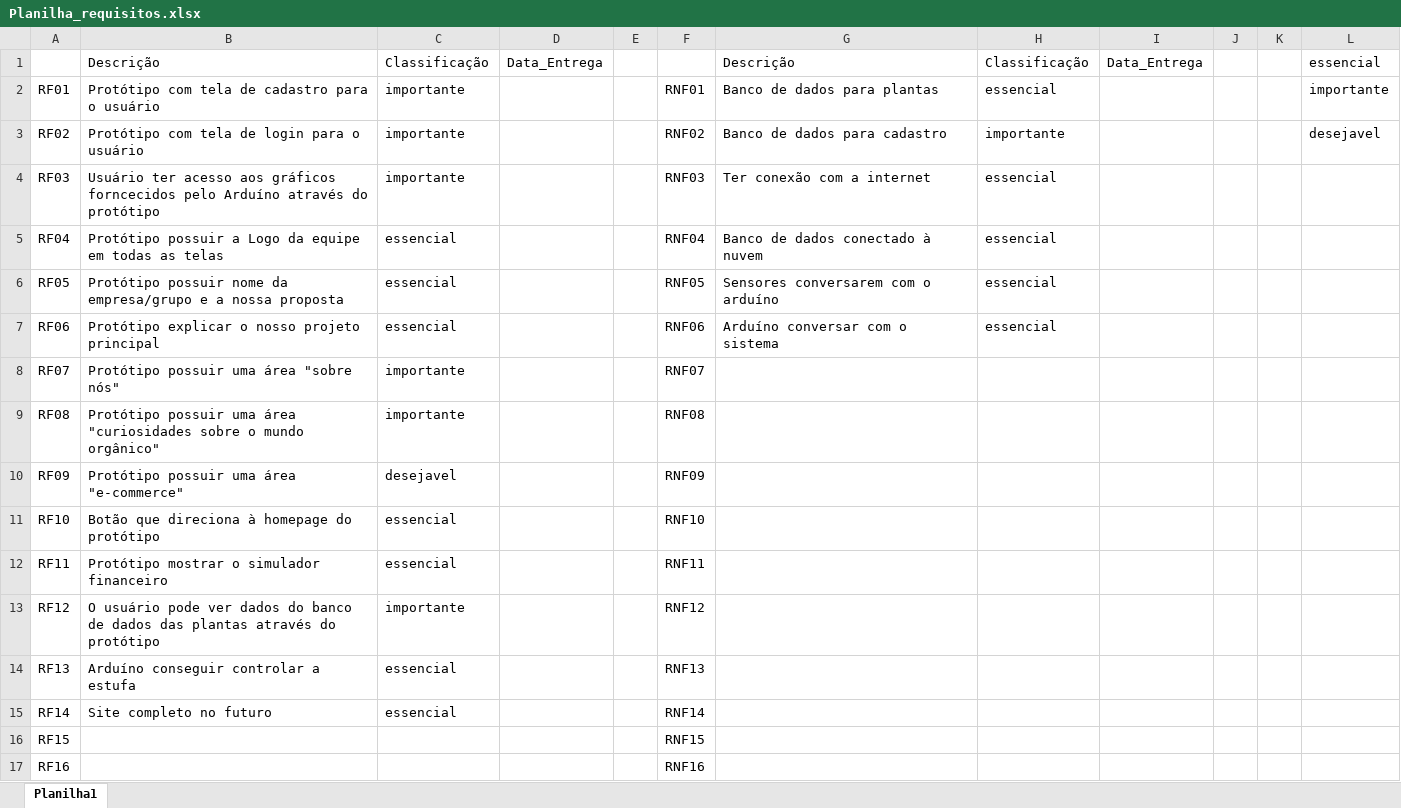
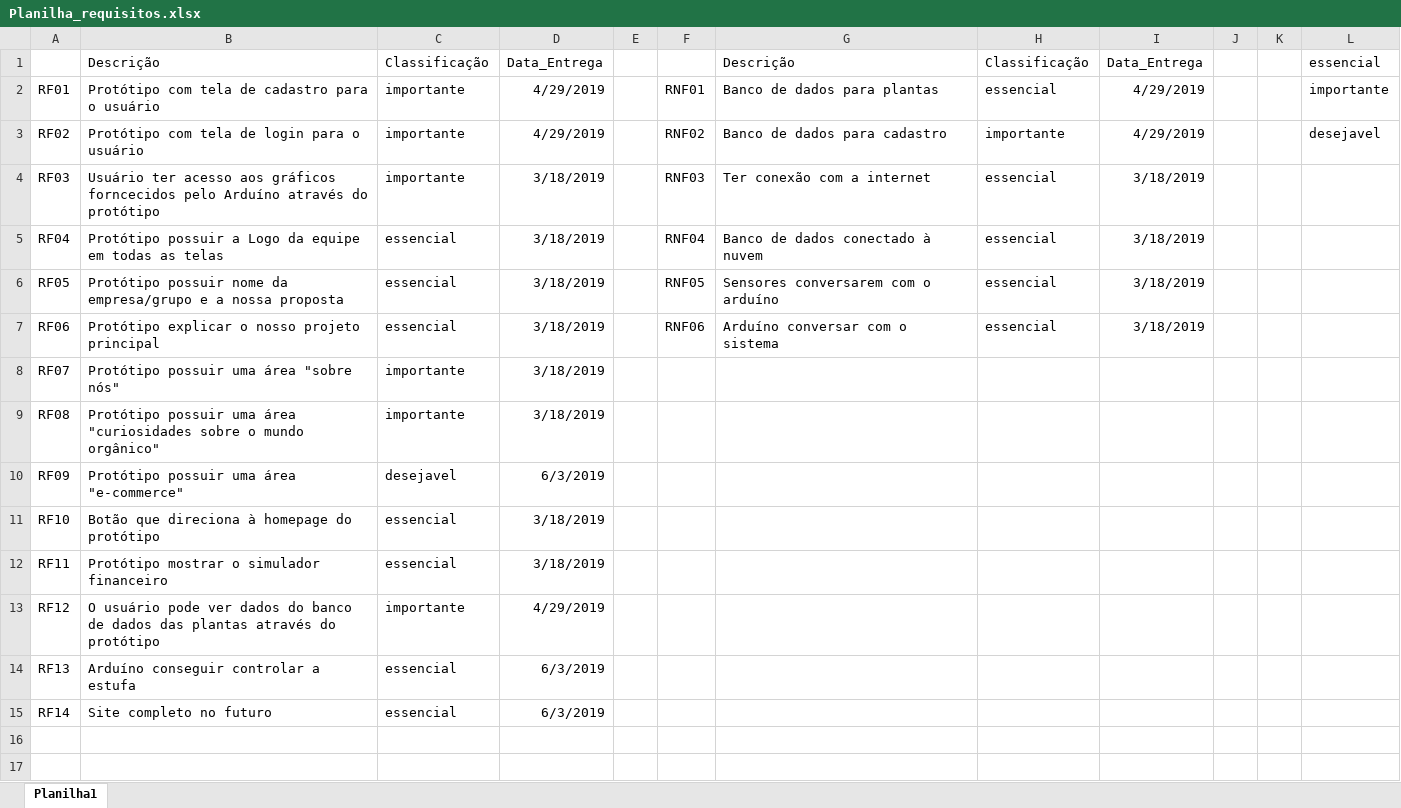
Before and after one commit to marcorover/Projeto-inovacao, an Excel workbook: Docs/Planilha_requisitos.xlsx, sheet Planilha1, drawn as a sheet; values as stored, in another font and other column widths than the file's, no borders; the diff names each change by its address in the sheet, - before the commit and + after, or states it on an @@ line.

Commit message:
Planilha de requisitos - necessita revisão
Necessita revisão

```diff
--- a/Docs/Planilha_requisitos.xlsx (sheet Planilha1)
+++ b/Docs/Planilha_requisitos.xlsx (sheet Planilha1)
-D2:D3: (empty)
+D2:D3: 4/29/2019
-I2:I3: (empty)
+I2:I3: 4/29/2019
-D4:D9: (empty)
+D4:D9: 3/18/2019
-I4:I7: (empty)
+I4:I7: 3/18/2019
-F8: RNF07
+F8: (empty)
-F9: RNF08
+F9: (empty)
-D10: (empty)
+D10: 6/3/2019
-F10: RNF09
+F10: (empty)
-D11:D12: (empty)
+D11:D12: 3/18/2019
-F11: RNF10
+F11: (empty)
-F12: RNF11
+F12: (empty)
-D13: (empty)
+D13: 4/29/2019
-F13: RNF12
+F13: (empty)
-D14:D15: (empty)
+D14:D15: 6/3/2019
-F14: RNF13
+F14: (empty)
-F15: RNF14
+F15: (empty)
-row 16: RF15 |  |  |  |  | RNF15
-row 17: RF16 |  |  |  |  | RNF16
```
